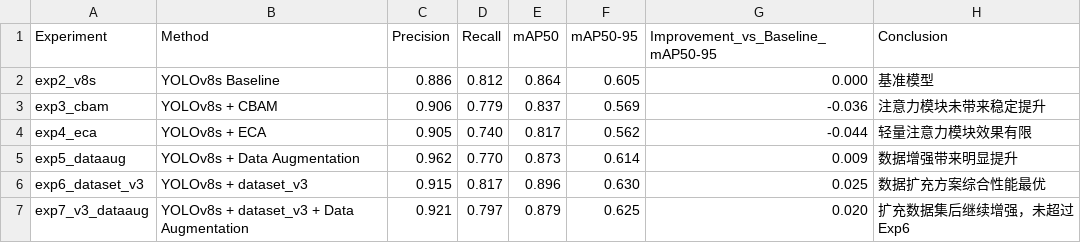
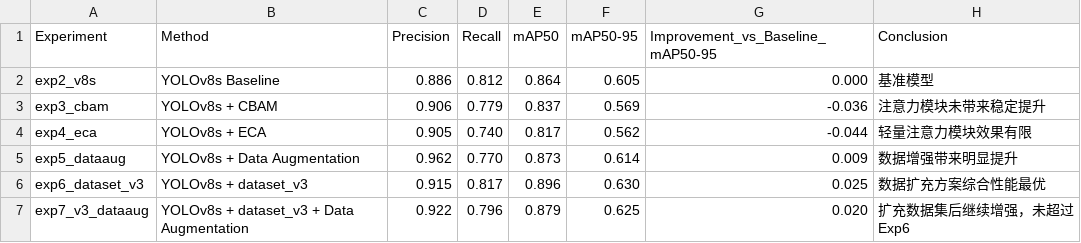
Before and after one commit to W1743303507/yolov8-mask-detection, a CSV file: experiments/experiment_summary.csv, drawn as a sheet.

Commit message:
Update experiment documents with Exp7 results

```diff
--- a/experiments/experiment_summary.csv
+++ b/experiments/experiment_summary.csv
@@ -6,2 +6,2 @@ exp5_dataaug,YOLOv8s + Data Augmentation,0.962,0.770,0.873,0.614,0.009,数据增
 exp6_dataset_v3,YOLOv8s + dataset_v3,0.915,0.817,0.896,0.630,0.025,数据扩充方案综合性能最优
-exp7_v3_dataaug,YOLOv8s + dataset_v3 + Data Augmentation,0.921,0.797,0.879,0.625,0.020,扩充数据集后继续增强，未超过 Exp6
+exp7_v3_dataaug,YOLOv8s + dataset_v3 + Data Augmentation,0.922,0.796,0.879,0.625,0.020,扩充数据集后继续增强，未超过 Exp6
```
Also changed, not shown: 3 other files.
